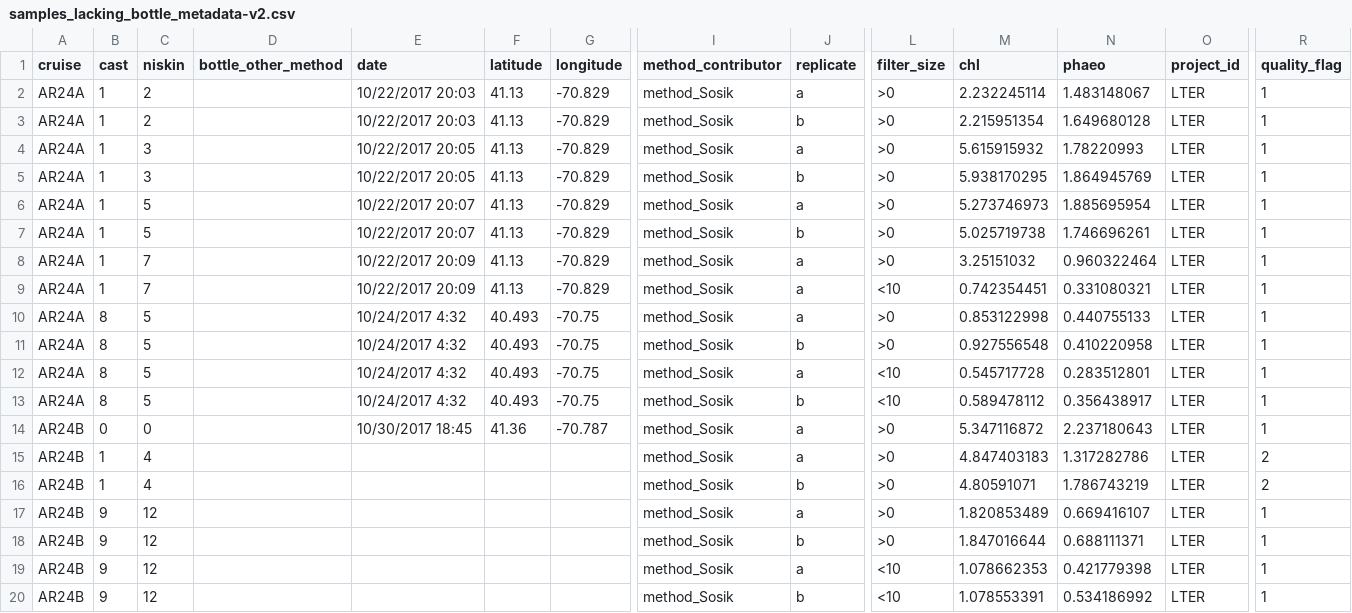
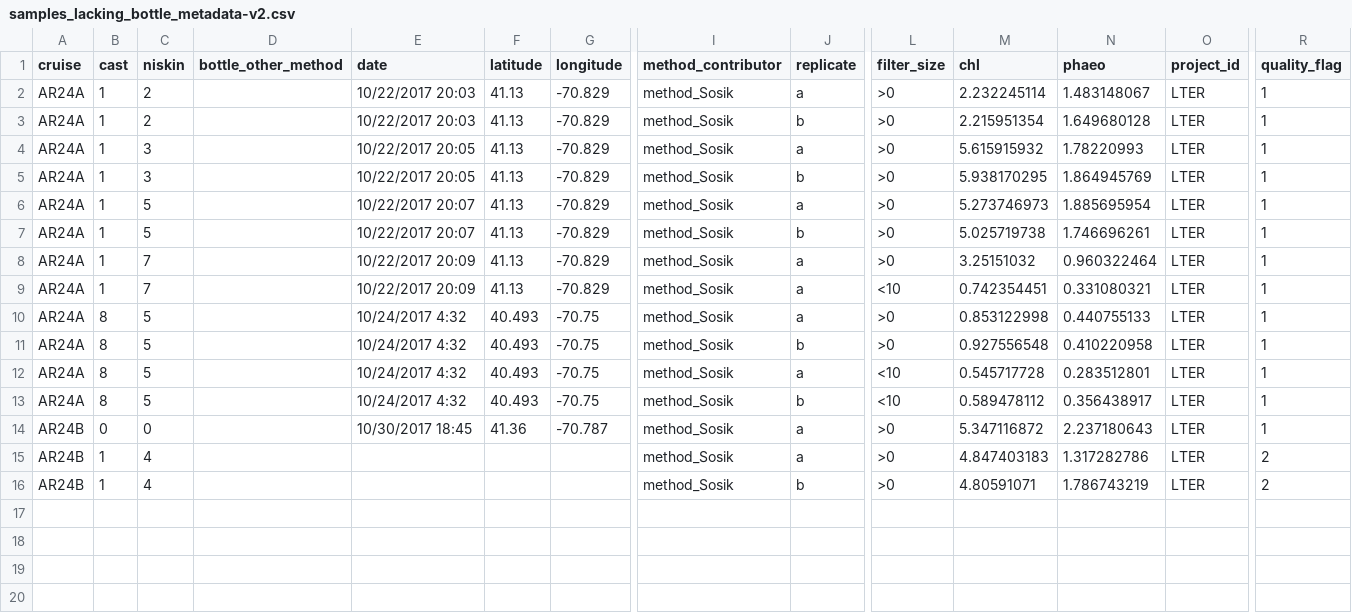
Before and after one commit to WHOIGit/nes-lter-chl-transect, a CSV file: samples_lacking_bottle_metadata-v2.csv, drawn as a sheet; only a part is shown, gaps mark what is left out; rows hold the shown columns only; the diff names each change by its address in the sheet, - before the commit and + after, or states it on an @@ line.

```diff
--- a/samples_lacking_bottle_metadata-v2.csv
+++ b/samples_lacking_bottle_metadata-v2.csv
-row 17: AR24B | 9 | 12 |  |  |  |  | method_Sosik | a | >0 | 1.820853489 | 0.669416107 | LTER | 1
-row 18: AR24B | 9 | 12 |  |  |  |  | method_Sosik | b | >0 | 1.847016644 | 0.688111371 | LTER | 1
-row 19: AR24B | 9 | 12 |  |  |  |  | method_Sosik | a | <10 | 1.078662353 | 0.421779398 | LTER | 1
-row 20: AR24B | 9 | 12 |  |  |  |  | method_Sosik | b | <10 | 1.078553391 | 0.534186992 | LTER | 1
```
Also changed, not shown: nes-lter-chl-transect-rosette.csv, 1 other file.
